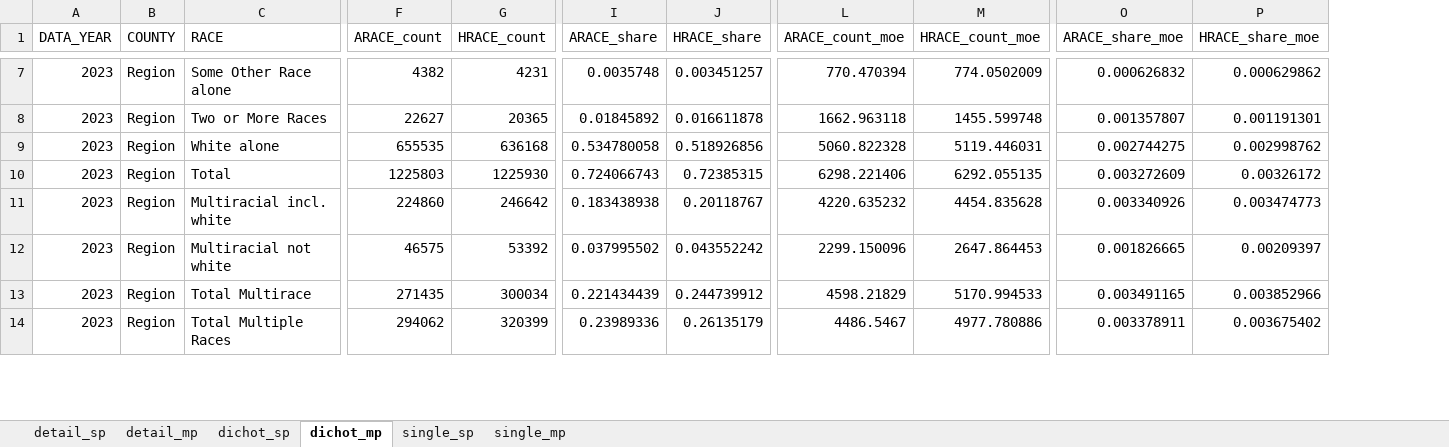
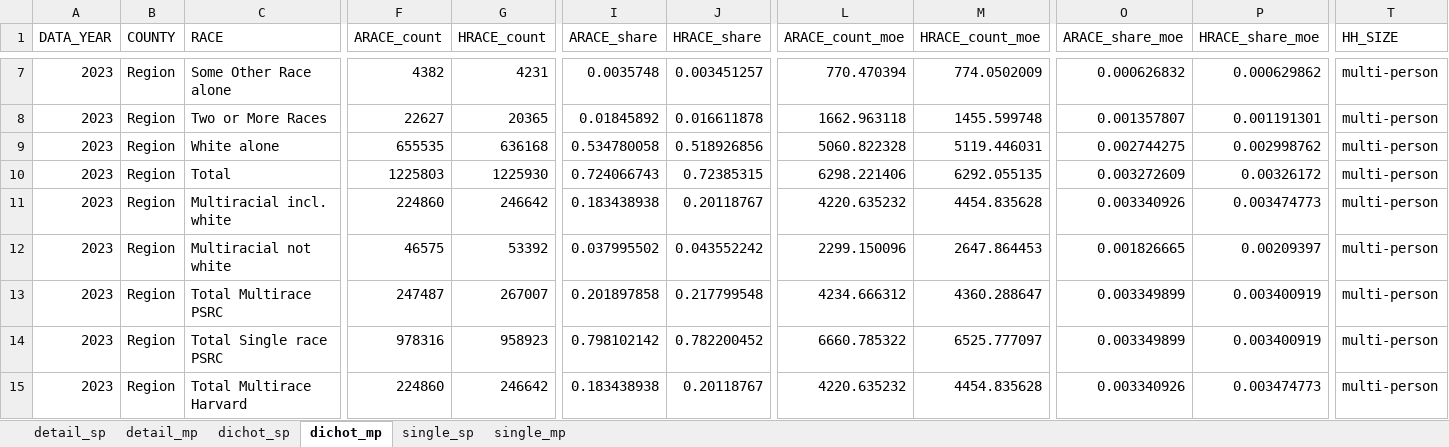
Before and after one commit to psrc/exploration-race-ethnicity, an Excel workbook: household-size/data/household-count-by-re-hhsize.xlsx, sheet dichot_mp, drawn as a sheet; only a part is shown, gaps mark what is left out; values as stored, in another font and other column widths than the file's, no borders; removed rows and columns are numbered as before the commit, all else as after; rows hold the shown columns only; the diff covers the shown part only; the diff names each change by its address in the sheet, - before the commit and + after, or states it on an @@ line.

```diff
--- a/household-size/data/household-count-by-re-hhsize.xlsx (sheet dichot_mp)
+++ b/household-size/data/household-count-by-re-hhsize.xlsx (sheet dichot_mp)
+column T (HH_SIZE), rows 7-13: all multi-person
-row 13: 2023 | Region | Total Multirace | 271435 | 300034 | 0.221434439 | 0.244739912 | 4598.21829 | 5170.994533 | 0.003491165 | 0.003852966
-C13 (RACE): Total Multiple Races
+C13 (RACE): Total Multirace PSRC
-F13 (ARACE_count): 294062
+F13 (ARACE_count): 247487
-G13 (HRACE_count): 320399
+G13 (HRACE_count): 267007
-I13 (ARACE_share): 0.23989336
+I13 (ARACE_share): 0.201897858
-J13 (HRACE_share): 0.26135179
+J13 (HRACE_share): 0.217799548
-L13 (ARACE_count_moe): 4486.5467
+L13 (ARACE_count_moe): 4234.666312
-M13 (HRACE_count_moe): 4977.780886
+M13 (HRACE_count_moe): 4360.288647
-O13 (ARACE_share_moe): 0.003378911
+O13 (ARACE_share_moe): 0.003349899
-P13 (HRACE_share_moe): 0.003675402
+P13 (HRACE_share_moe): 0.003400919
+row 14: 2023 | Region | Total Single race PSRC | 978316 | 958923 | 0.798102142 | 0.782200452 | 6660.785322 | 6525.777097 | 0.003349899 | 0.003400919 | multi-person
+row 15: 2023 | Region | Total Multirace Harvard | 224860 | 246642 | 0.183438938 | 0.20118767 | 4220.635232 | 4454.835628 | 0.003340926 | 0.003474773 | multi-person
```
Also changed, not shown: 13 added rows, 9 removed rows and 41 edited cells elsewhere in this sheet, sheet single_mp, sheet detail_mp, sheet detail_sp, sheet dichot_sp, sheet single_sp, visuals/household-count-by-re-hhsize.xlsx, 6 other files.
